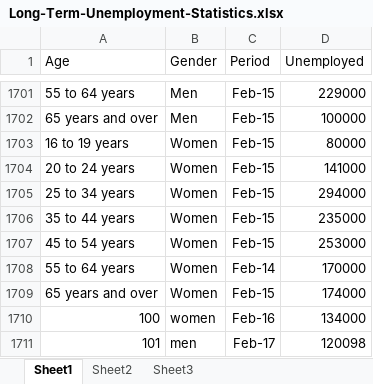
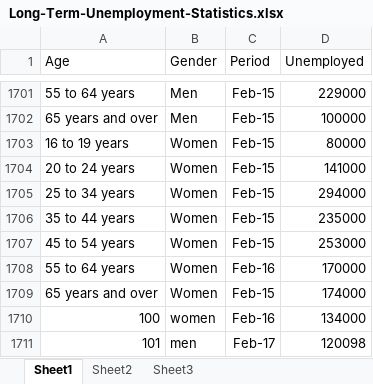
Before and after one commit to sudhaYadav922/dataset-refresh-demo-test, an Excel workbook: Long-Term-Unemployment-Statistics.xlsx, sheet Sheet1, drawn as a sheet; only a part is shown, gaps mark what is left out; values as stored, in another font and other column widths than the file's, no borders; table styles not drawn; the diff names each change by its address in the sheet, - before the commit and + after, or states it on an @@ line.

Commit message:
Update Long-Term-Unemployment-Statistics.xlsx

```diff
--- a/Long-Term-Unemployment-Statistics.xlsx (sheet Sheet1)
+++ b/Long-Term-Unemployment-Statistics.xlsx (sheet Sheet1)
-C1708 (Period): Feb-14
+C1708 (Period): Feb-16
```
